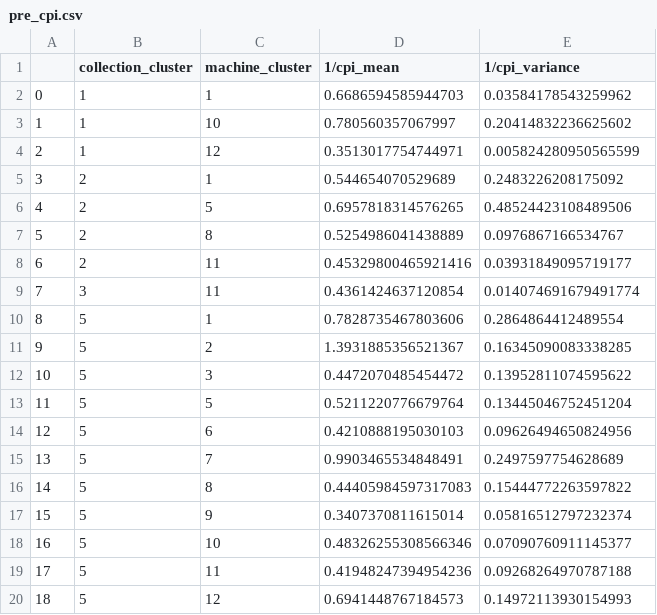
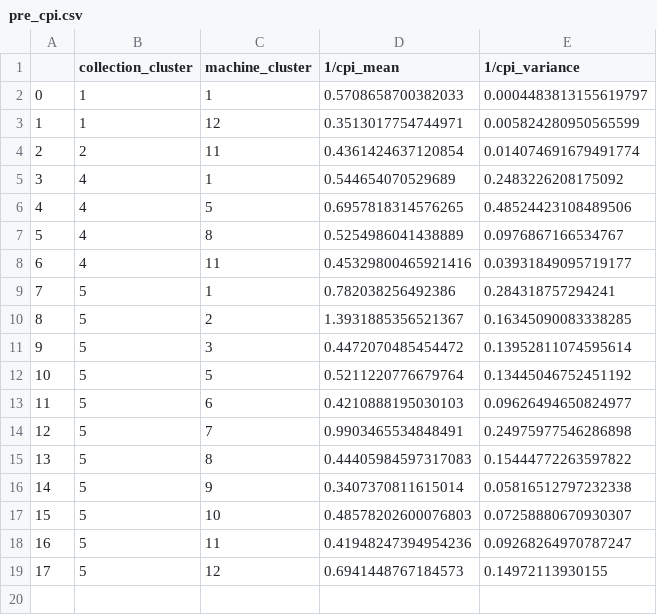
Before and after one commit to sungwoopark95/Scheduling_BilinearRewards, a CSV file: data/pre_cpi.csv, drawn as a sheet; removed rows and columns are numbered as before the commit, all else as after; the diff names each change by its address in the sheet, - before the commit and + after, or states it on an @@ line.

```diff
--- a/data/pre_cpi.csv
+++ b/data/pre_cpi.csv
-D2 (1/cpi_mean): 0.6686594585944703
+D2 (1/cpi_mean): 0.5708658700382033
-E2 (1/cpi_variance): 0.03584178543259962
+E2 (1/cpi_variance): 0.0004483813155619797
-row 3: 1 | 1 | 10 | 0.780560357067997 | 0.20414832236625602
@@ column A renumbered from row 3 down @@
+row 4: 2 | 2 | 11 | 0.4361424637120854 | 0.014074691679491774
-B5:B8 (collection_cluster): 2
+B5:B8 (collection_cluster): 4
-row 9: 7 | 3 | 11 | 0.4361424637120854 | 0.014074691679491774
-D9 (1/cpi_mean): 0.7828735467803606
+D9 (1/cpi_mean): 0.782038256492386
-E9 (1/cpi_variance): 0.2864864412489554
+E9 (1/cpi_variance): 0.284318757294241
-E11 (1/cpi_variance): 0.13952811074595622
+E11 (1/cpi_variance): 0.13952811074595614
-E12 (1/cpi_variance): 0.13445046752451204
+E12 (1/cpi_variance): 0.13445046752451192
-E13 (1/cpi_variance): 0.09626494650824956
+E13 (1/cpi_variance): 0.09626494650824977
-E14 (1/cpi_variance): 0.2497597754628689
+E14 (1/cpi_variance): 0.24975977546286898
-E16 (1/cpi_variance): 0.05816512797232374
+E16 (1/cpi_variance): 0.05816512797232338
-D17 (1/cpi_mean): 0.48326255308566346
+D17 (1/cpi_mean): 0.48578202600076803
-E17 (1/cpi_variance): 0.07090760911145377
+E17 (1/cpi_variance): 0.07258880670930307
-E18 (1/cpi_variance): 0.09268264970787188
+E18 (1/cpi_variance): 0.09268264970787247
-E19 (1/cpi_variance): 0.14972113930154993
+E19 (1/cpi_variance): 0.14972113930155
```
Also changed, not shown: data/collection.csv, data/instance.csv, 3 other files.
